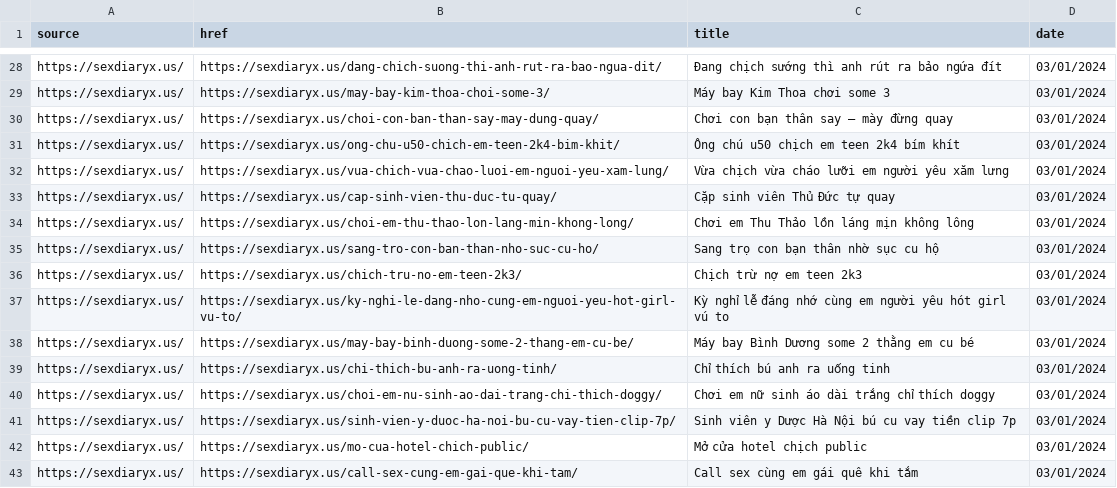
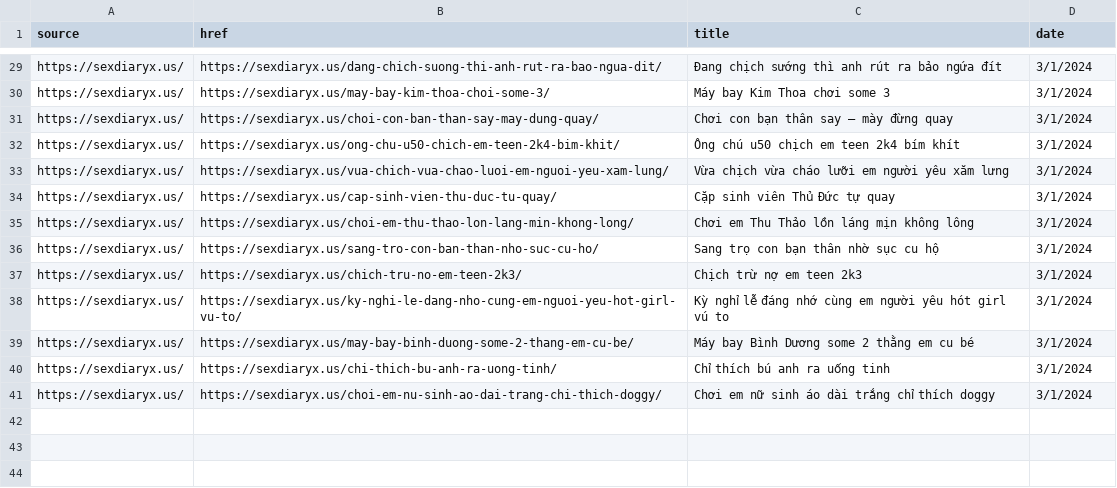
Before and after one commit to quantrimang69/Auto_send_video, a CSV file: video_data.csv, drawn as a sheet; only a part is shown, gaps mark what is left out; removed rows and columns are numbered as before the commit, all else as after; the diff covers the shown part only; the diff names each change by its address in the sheet, - before the commit and + after, or states it on an @@ line.

```diff
--- a/video_data.csv
+++ b/video_data.csv
-D29:D41 (date): 03/01/2024
+D29:D41 (date): 3/1/2024
-row 41: https://sexdiaryx.us/ | https://sexdiaryx.us/sinh-vien-y-duoc-ha-noi-bu-cu-vay-tien-clip-7p/ | Sinh viên y Dược Hà Nội bú cu vay tiền clip 7p | 03/01/2024
-row 42: https://sexdiaryx.us/ | https://sexdiaryx.us/mo-cua-hotel-chich-public/ | Mở cửa hotel chịch public | 03/01/2024
-row 43: https://sexdiaryx.us/ | https://sexdiaryx.us/call-sex-cung-em-gai-que-khi-tam/ | Call sex cùng em gái quê khi tắm | 03/01/2024
```
Also changed, not shown: 3 added rows, 2 removed rows and 24 edited cells elsewhere in this file, 2 other files.
